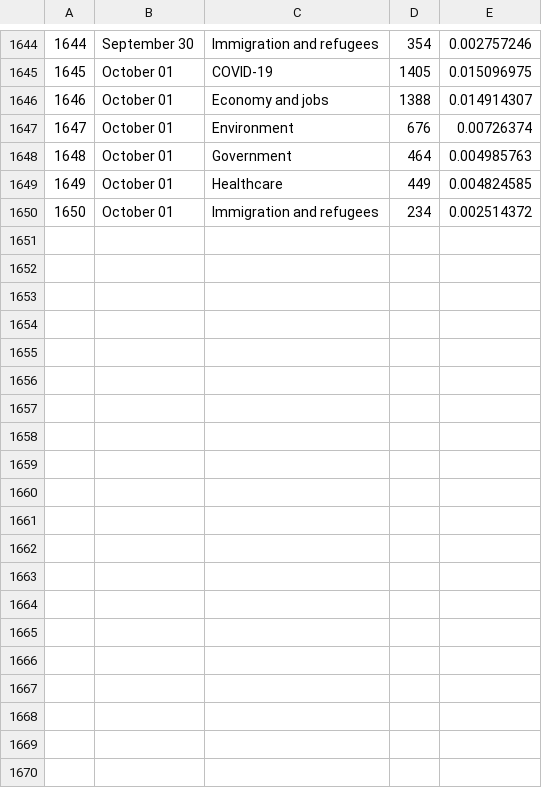
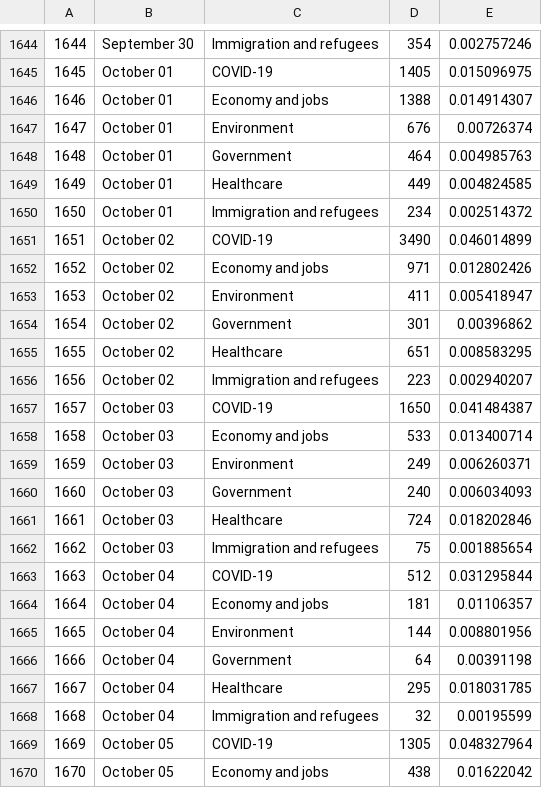
Before and after one commit to nrkthompson/ChartHolding, a CSV file: Data/TwitterAll.csv, drawn as a sheet; only a part is shown, gaps mark what is left out; the diff covers the shown part only; the diff names each change by its address in the sheet, - before the commit and + after, or states it on an @@ line.

```diff
--- a/Data/TwitterAll.csv
+++ b/Data/TwitterAll.csv
+row 1651: 1651 | October 02 | COVID-19 | 3490 | 0.046014899
+row 1652: 1652 | October 02 | Economy and jobs | 971 | 0.012802426
+row 1653: 1653 | October 02 | Environment | 411 | 0.005418947
+row 1654: 1654 | October 02 | Government | 301 | 0.00396862
+row 1655: 1655 | October 02 | Healthcare | 651 | 0.008583295
+row 1656: 1656 | October 02 | Immigration and refugees | 223 | 0.002940207
+row 1657: 1657 | October 03 | COVID-19 | 1650 | 0.041484387
+row 1658: 1658 | October 03 | Economy and jobs | 533 | 0.013400714
+row 1659: 1659 | October 03 | Environment | 249 | 0.006260371
+row 1660: 1660 | October 03 | Government | 240 | 0.006034093
+row 1661: 1661 | October 03 | Healthcare | 724 | 0.018202846
+row 1662: 1662 | October 03 | Immigration and refugees | 75 | 0.001885654
+row 1663: 1663 | October 04 | COVID-19 | 512 | 0.031295844
+row 1664: 1664 | October 04 | Economy and jobs | 181 | 0.01106357
+row 1665: 1665 | October 04 | Environment | 144 | 0.008801956
+row 1666: 1666 | October 04 | Government | 64 | 0.00391198
+row 1667: 1667 | October 04 | Healthcare | 295 | 0.018031785
+row 1668: 1668 | October 04 | Immigration and refugees | 32 | 0.00195599
+row 1669: 1669 | October 05 | COVID-19 | 1305 | 0.048327964
+row 1670: 1670 | October 05 | Economy and jobs | 438 | 0.01622042
```
Also changed, not shown: 16 added rows elsewhere in this file, Data/TwitterElite.csv.
